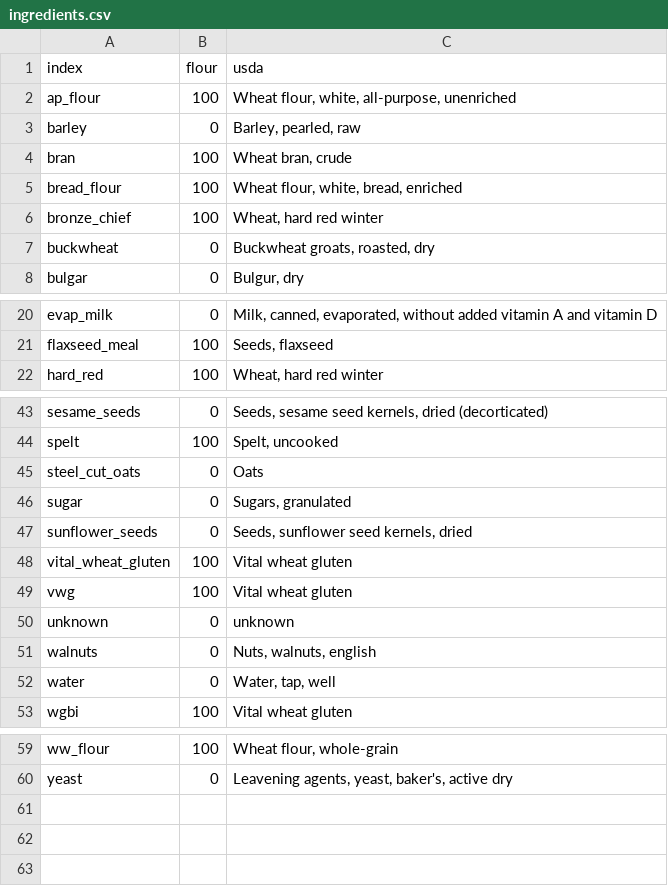
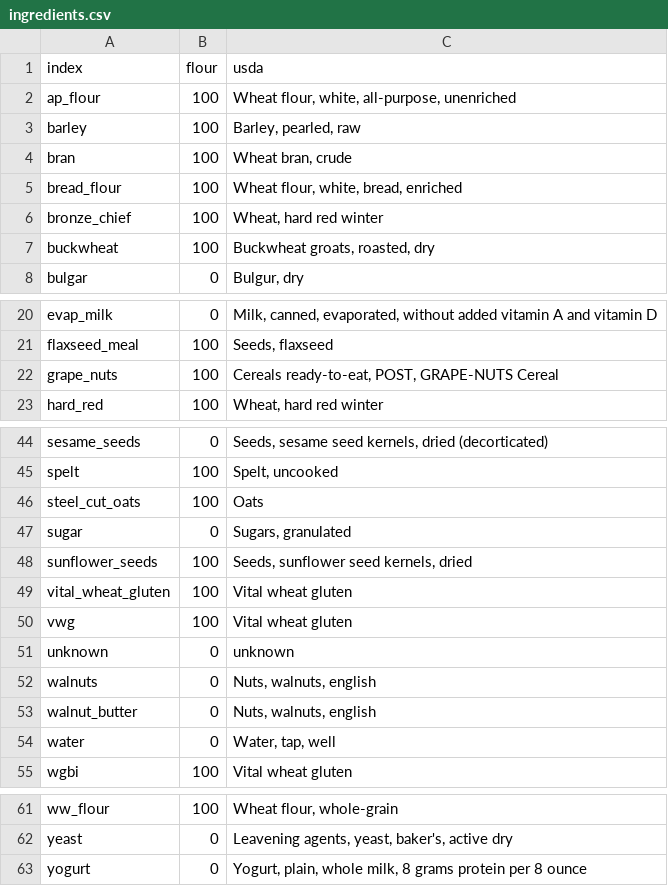
Before and after one commit to gbishop/bake, a CSV file: ingredients.csv, drawn as a sheet; only a part is shown, gaps mark what is left out; the diff covers the shown part only.

Commit message:
Tweaking ingredients

```diff
--- a/ingredients.csv
+++ b/ingredients.csv
@@ -2,3 +2,3 @@ index,flour,usda
 ap_flour,100,"Wheat flour, white, all-purpose, unenriched"
-barley,0,"Barley, pearled, raw"
+barley,100,"Barley, pearled, raw"
 bran,100,"Wheat bran, crude"
@@ -6,3 +6,3 @@ bread_flour,100,"Wheat flour, white, bread, enriched"
 bronze_chief,100,"Wheat, hard red winter"
-buckwheat,0,"Buckwheat groats, roasted, dry"
+buckwheat,100,"Buckwheat groats, roasted, dry"
 bulgar,0,"Bulgur, dry"
@@ -21,2 +21,3 @@ evap_milk,0,"Milk, canned, evaporated, without added vitamin A and vitamin D"
 flaxseed_meal,100,"Seeds, flaxseed"
+grape_nuts,100,"Cereals ready-to-eat, POST, GRAPE-NUTS Cereal"
 hard_red,100,"Wheat, hard red winter"
@@ -44,5 +45,5 @@ sesame_seeds,0,"Seeds, sesame seed kernels, dried (decorticated)"
 spelt,100,"Spelt, uncooked"
-steel_cut_oats,0,Oats
+steel_cut_oats,100,Oats
 sugar,0,"Sugars, granulated"
-sunflower_seeds,0,"Seeds, sunflower seed kernels, dried"
+sunflower_seeds,100,"Seeds, sunflower seed kernels, dried"
 vital_wheat_gluten,100,Vital wheat gluten
@@ -51,2 +52,3 @@ unknown,0,unknown
 walnuts,0,"Nuts, walnuts, english"
+walnut_butter,0,"Nuts, walnuts, english"
 water,0,"Water, tap, well"
@@ -60 +62,2 @@ ww_flour,100,"Wheat flour, whole-grain"
 yeast,0,"Leavening agents, yeast, baker's, active dry"
+yogurt,0,"Yogurt, plain, whole milk, 8 grams protein per 8 ounce"
```
Also changed, not shown: 2 edited cells elsewhere in this file, 1 other file.
